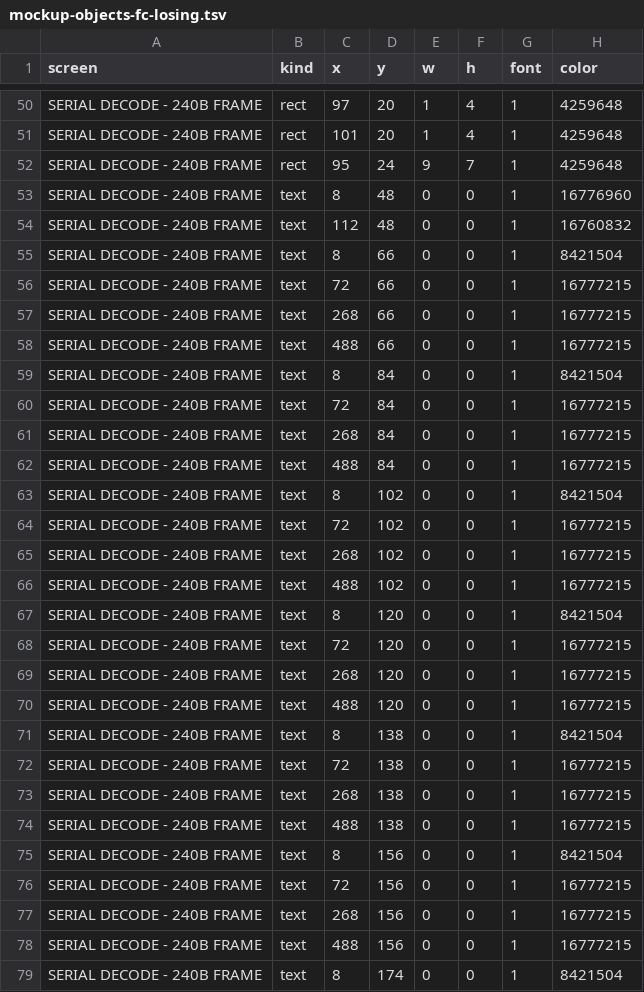
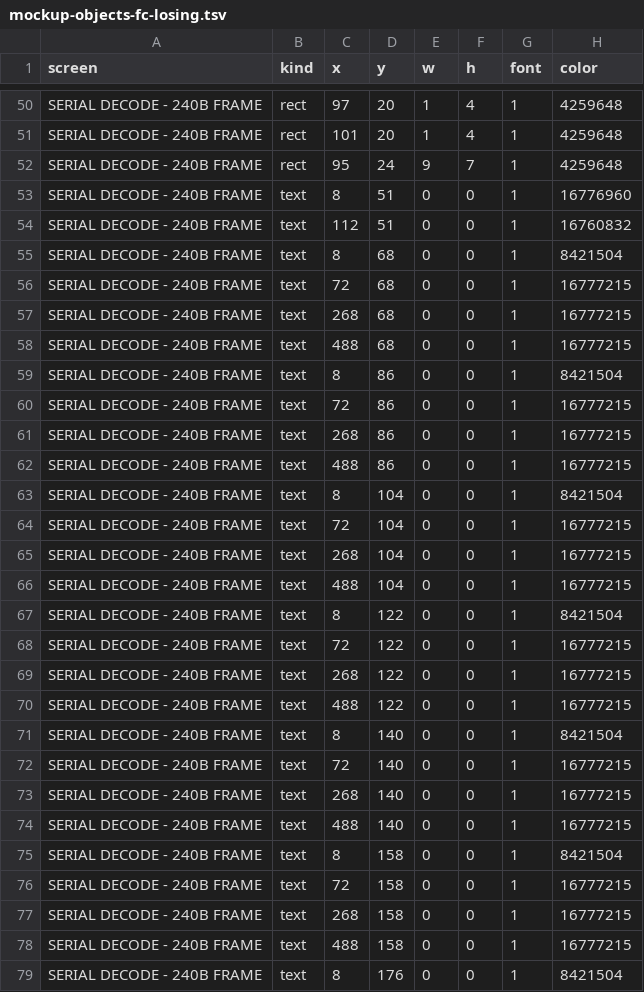
Before and after one commit to ameline-design/dmm6500-serial-decode, a TSV file: docs/mockup-objects-fc-losing.tsv, drawn as a sheet; only a part is shown, gaps mark what is left out; the diff covers the shown part only; the diff names each change by its address in the sheet, - before the commit and + after, or states it on an @@ line.

```diff
--- a/docs/mockup-objects-fc-losing.tsv
+++ b/docs/mockup-objects-fc-losing.tsv
-D53:D54 (y): 48
+D53:D54 (y): 51
-D55:D58 (y): 66
+D55:D58 (y): 68
-D59:D62 (y): 84
+D59:D62 (y): 86
-D63:D66 (y): 102
+D63:D66 (y): 104
-D67:D70 (y): 120
+D67:D70 (y): 122
-D71:D74 (y): 138
+D71:D74 (y): 140
-D75:D78 (y): 156
+D75:D78 (y): 158
-D79 (y): 174
+D79 (y): 176
```
Also changed, not shown: 67 edited cells elsewhere in this file, docs/mockup-objects-fc-ok.tsv, docs/mockup-objects-fit-amber.tsv, 36 other files.
